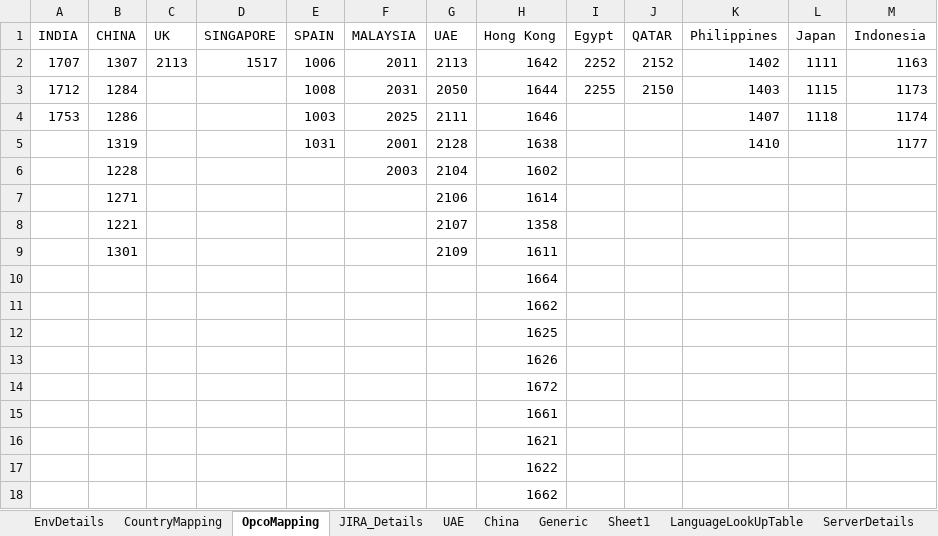
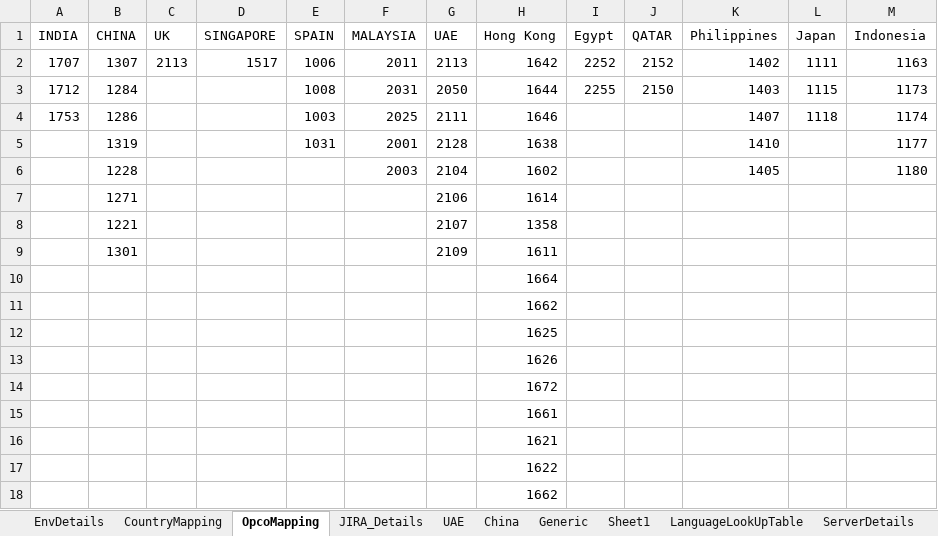
Before and after one commit to Thiyagarajan2022/GlobalTestSuiteAutomation1, an Excel workbook: WppRegpack/TestResource/EnvParamaters.xlsx, sheet OpcoMapping, drawn as a sheet; values as stored, in another font and other column widths than the file's, no borders; the diff names each change by its address in the sheet, - before the commit and + after, or states it on an @@ line.

```diff
--- a/WppRegpack/TestResource/EnvParamaters.xlsx (sheet OpcoMapping)
+++ b/WppRegpack/TestResource/EnvParamaters.xlsx (sheet OpcoMapping)
-K6 (Philippines): (empty)
+K6 (Philippines): 1405
-M6 (Indonesia): (empty)
+M6 (Indonesia): 1180
```
Also changed, not shown: sheet JIRA_Details, sheet Generic, sheet EnvDetails, sheet CountryMapping.
